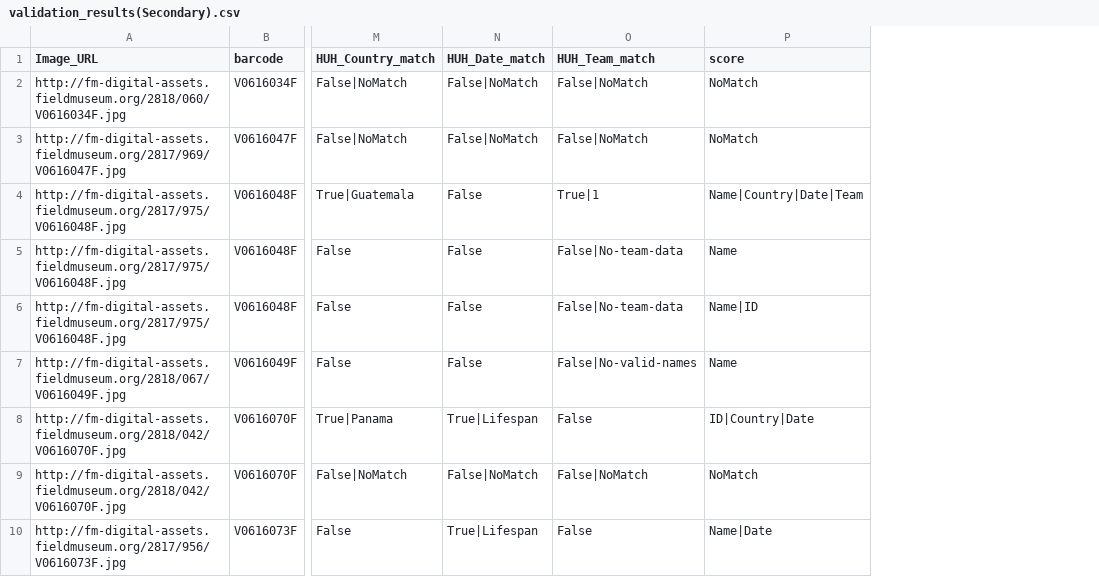
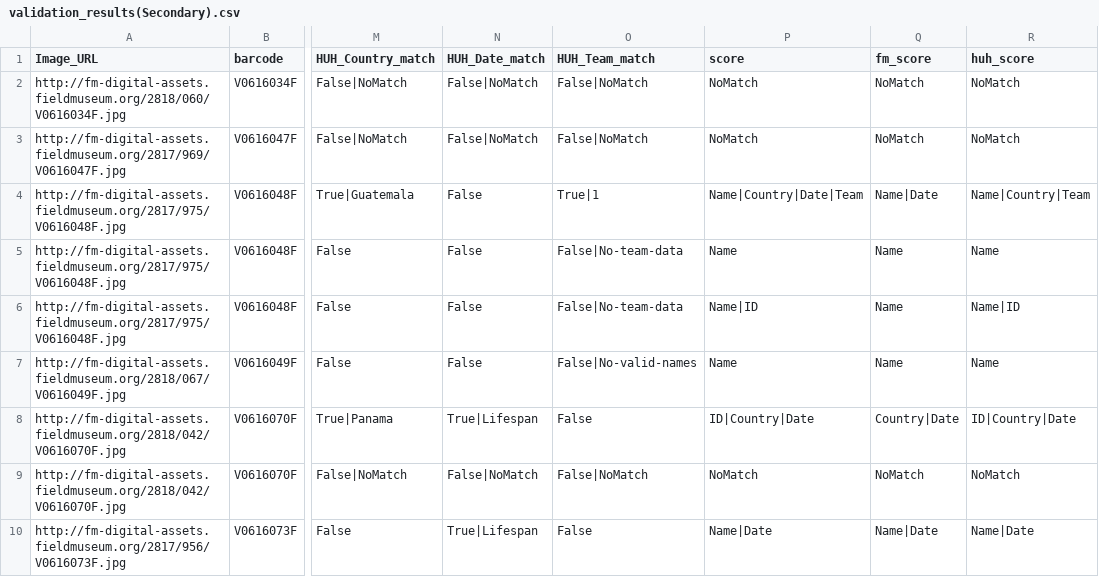
Before and after one commit to rherbst123/FieldMuseum-EMU-Master, a CSV file: TestOutputs/validation_results(Secondary).csv, drawn as a sheet; only a part is shown, gaps mark what is left out; the diff names each change by its address in the sheet, - before the commit and + after, or states it on an @@ line.

Commit message:
Scores

```diff
--- a/TestOutputs/validation_results(Secondary).csv
+++ b/TestOutputs/validation_results(Secondary).csv
+column Q (fm_score), rows 2-10: NoMatch | NoMatch | Name|Date | Name | Name | Name | Country|Date | NoMatch | Name|Date
+column R (huh_score), rows 2-10: NoMatch | NoMatch | Name|Country|Team | Name | Name|ID | Name | ID|Country|Date | NoMatch | Name|Date
```
Also changed, not shown: 6 other files.
